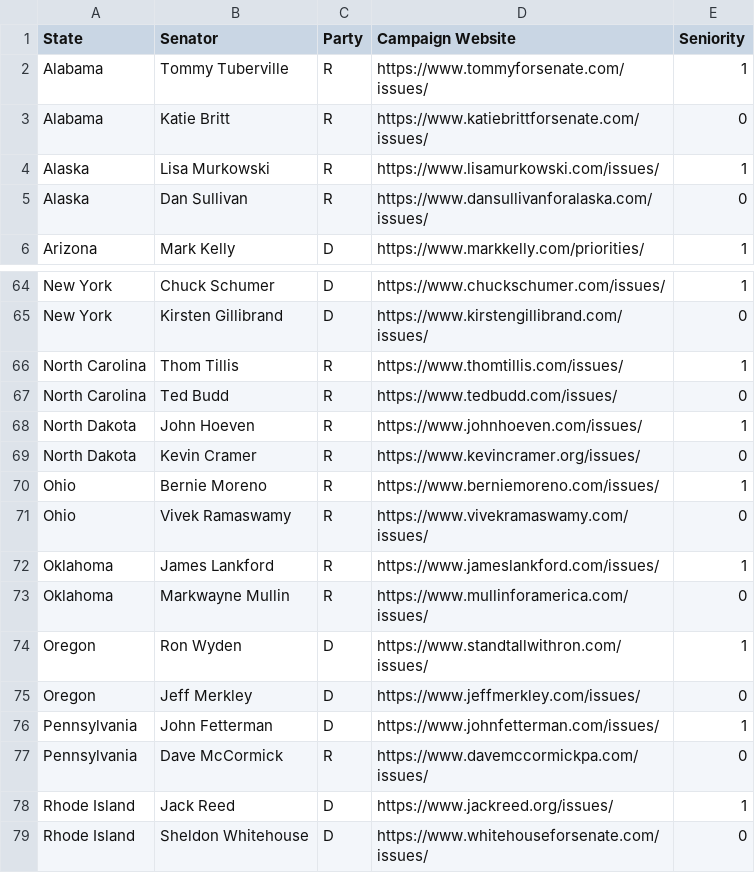
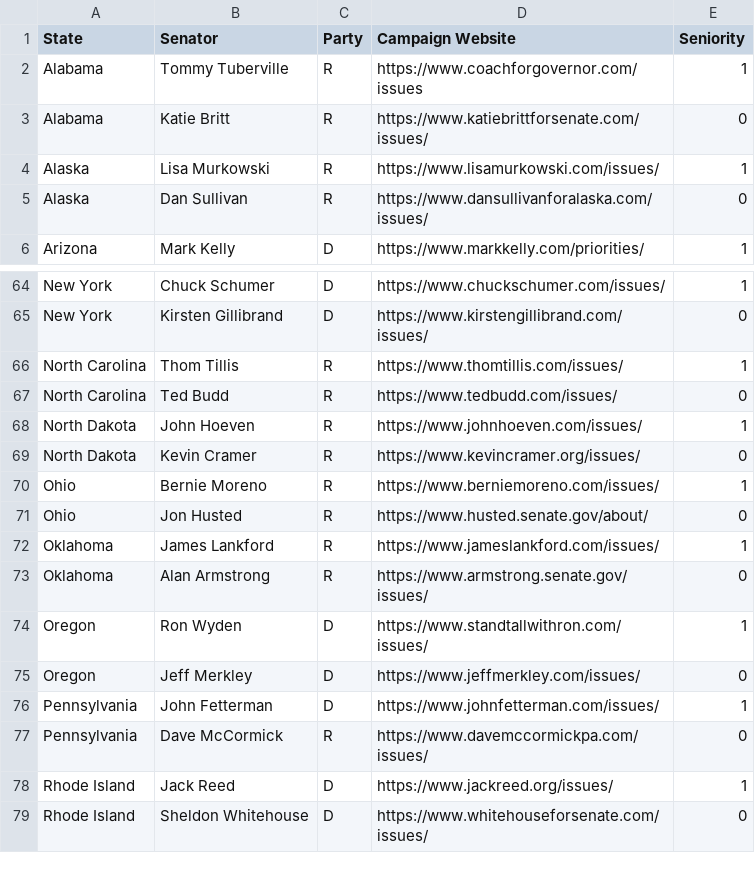
Before and after one commit to ObfuscatedFuture/Senator-Holmes, a CSV file: server/data/119th_Congress_Senators_Campaigns.csv, drawn as a sheet; only a part is shown, gaps mark what is left out.

Commit message:
fix: Corrected senator names

```diff
--- a/server/data/119th_Congress_Senators_Campaigns.csv
+++ b/server/data/119th_Congress_Senators_Campaigns.csv
@@ -1,3 +1,3 @@
 State,Senator,Party,Campaign Website,Seniority
-Alabama,Tommy Tuberville,R,https://www.tommyforsenate.com/issues/,1
+Alabama,Tommy Tuberville,R,https://www.coachforgovernor.com/issues,1
 Alabama,Katie Britt,R,https://www.katiebrittforsenate.com/issues/,0
@@ -70,5 +70,5 @@ North Dakota,Kevin Cramer,R,https://www.kevincramer.org/issues/,0
 Ohio,Bernie Moreno,R,https://www.berniemoreno.com/issues/,1
-Ohio,Vivek Ramaswamy,R,https://www.vivekramaswamy.com/issues/,0
+Ohio,Jon Husted,R,https://www.husted.senate.gov/about/,0
 Oklahoma,James Lankford,R,https://www.jameslankford.com/issues/,1
-Oklahoma,Markwayne Mullin,R,https://www.mullinforamerica.com/issues/,0
+Oklahoma,Alan Armstrong,R,https://www.armstrong.senate.gov/issues/,0
 Oregon,Ron Wyden,D,https://www.standtallwithron.com/issues/,1
```
